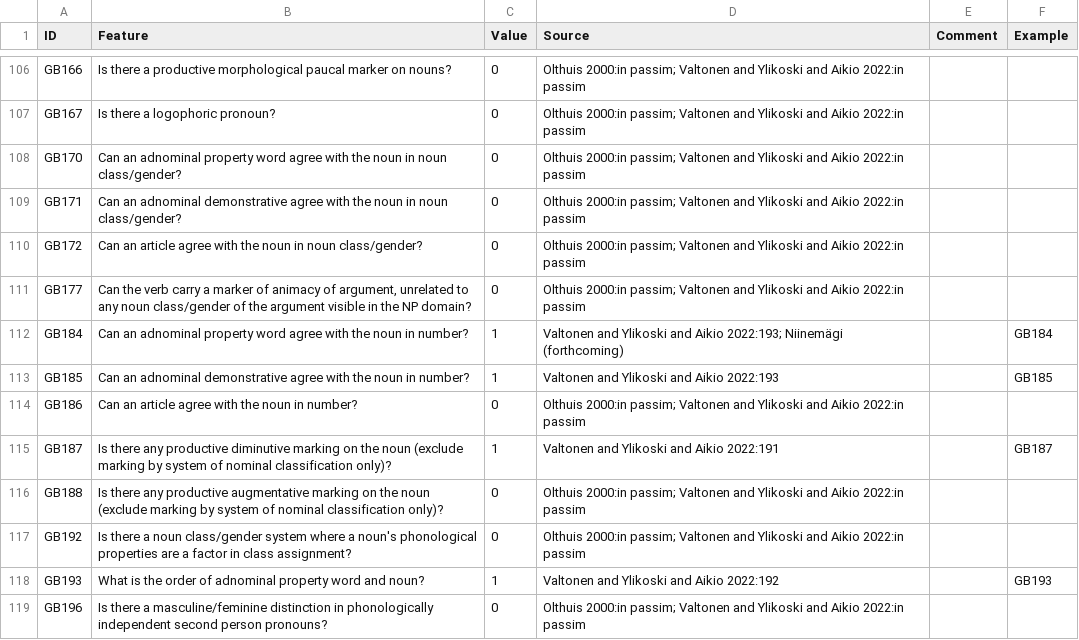
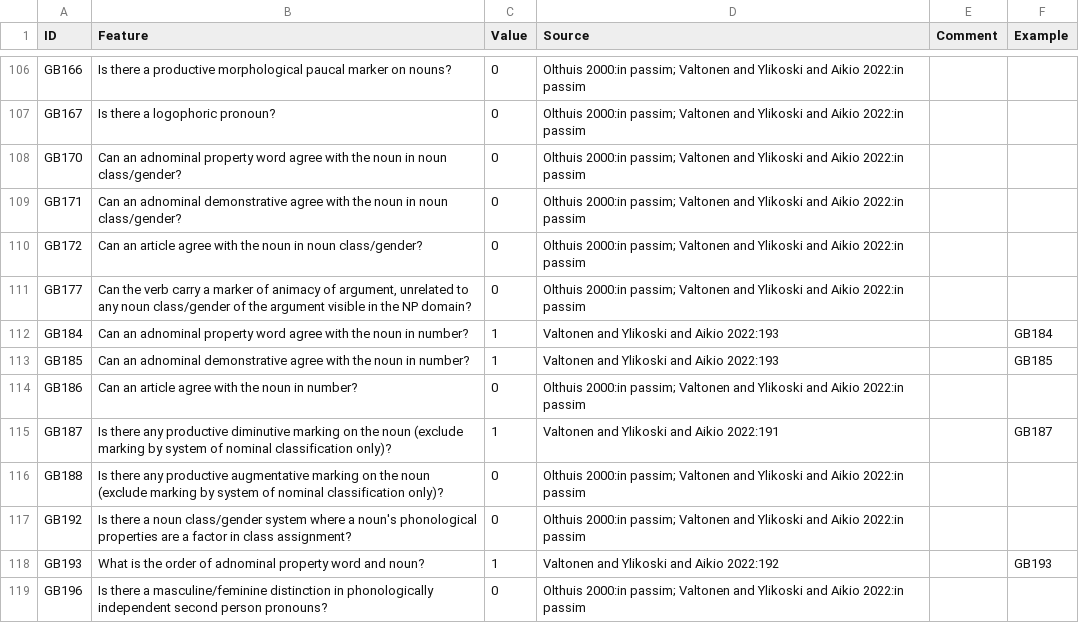
Before and after one commit to cldf-datasets/uratyp, a CSV file: raw/GB/language-tables/Inari_Saami.csv, drawn as a sheet; only a part is shown, gaps mark what is left out; the diff names each change by its address in the sheet, - before the commit and + after, or states it on an @@ line.

```diff
--- a/raw/GB/language-tables/Inari_Saami.csv
+++ b/raw/GB/language-tables/Inari_Saami.csv
-D112 (Source): …and Aikio 2022:193; Niinemägi (forthcoming)
+D112 (Source): …and Aikio 2022:193
```
Also changed, not shown: raw/GB/language-tables/Forest_Enets.csv, raw/UT/language-tables/Courland_Livonian.csv, 3 other files.
